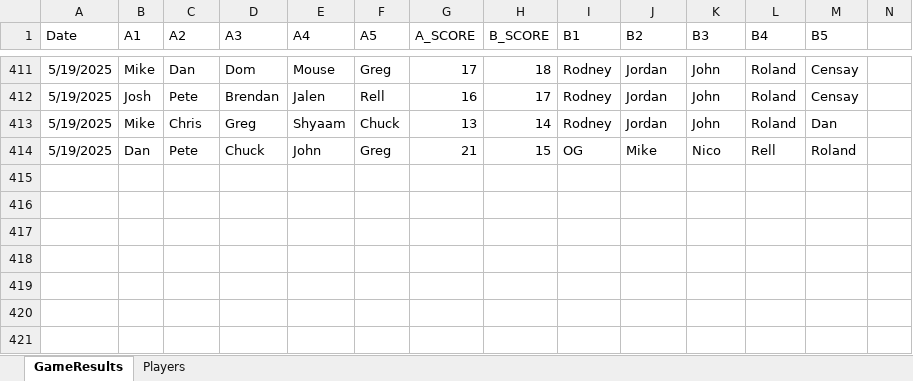
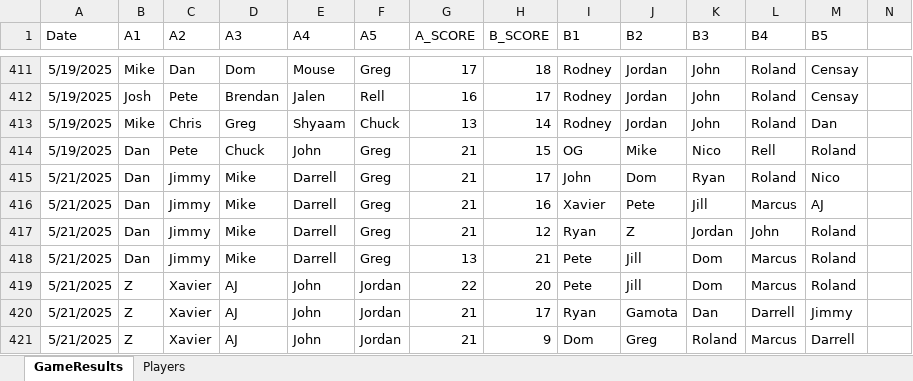
Before and after one commit to jmgjasongardner/naismith-nerds, an Excel workbook: collective_bball/GameResults.xlsm, sheet GameResults, drawn as a sheet; only a part is shown, gaps mark what is left out; values as stored, in another font and other column widths than the file's, no borders; rows hold the shown columns only; the diff names each change by its address in the sheet, - before the commit and + after, or states it on an @@ line.

Commit message:
May 21 games

```diff
--- a/collective_bball/GameResults.xlsm (sheet GameResults)
+++ b/collective_bball/GameResults.xlsm (sheet GameResults)
+row 415: 5/21/2025 | Dan | Jimmy | Mike | Darrell | Greg | 21 | 17 | John | Dom | Ryan | Roland | Nico
+row 416: 5/21/2025 | Dan | Jimmy | Mike | Darrell | Greg | 21 | 16 | Xavier | Pete | Jill | Marcus | AJ
+row 417: 5/21/2025 | Dan | Jimmy | Mike | Darrell | Greg | 21 | 12 | Ryan | Z | Jordan | John | Roland
+row 418: 5/21/2025 | Dan | Jimmy | Mike | Darrell | Greg | 13 | 21 | Pete | Jill | Dom | Marcus | Roland
+row 419: 5/21/2025 | Z | Xavier | AJ | John | Jordan | 22 | 20 | Pete | Jill | Dom | Marcus | Roland
+row 420: 5/21/2025 | Z | Xavier | AJ | John | Jordan | 21 | 17 | Ryan | Gamota | Dan | Darrell | Jimmy
+row 421: 5/21/2025 | Z | Xavier | AJ | John | Jordan | 21 | 9 | Dom | Greg | Roland | Marcus | Darrell
```
